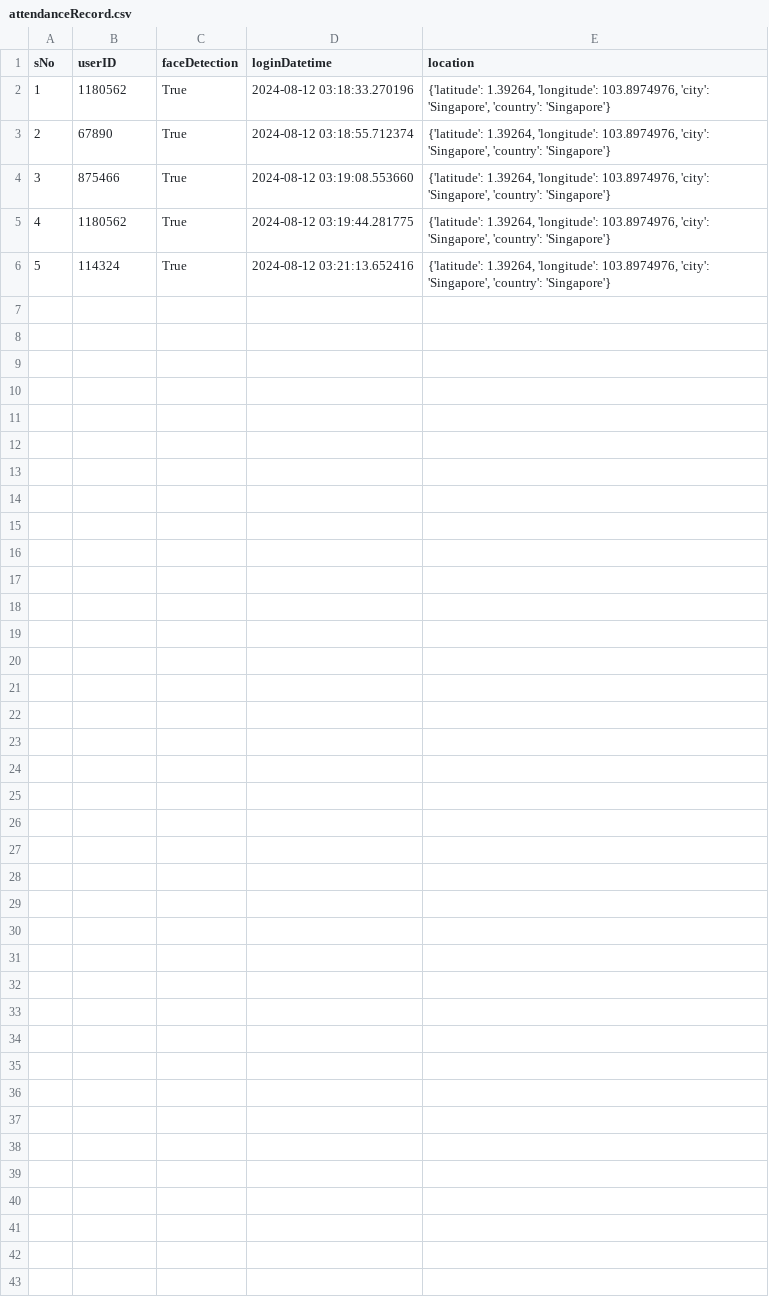
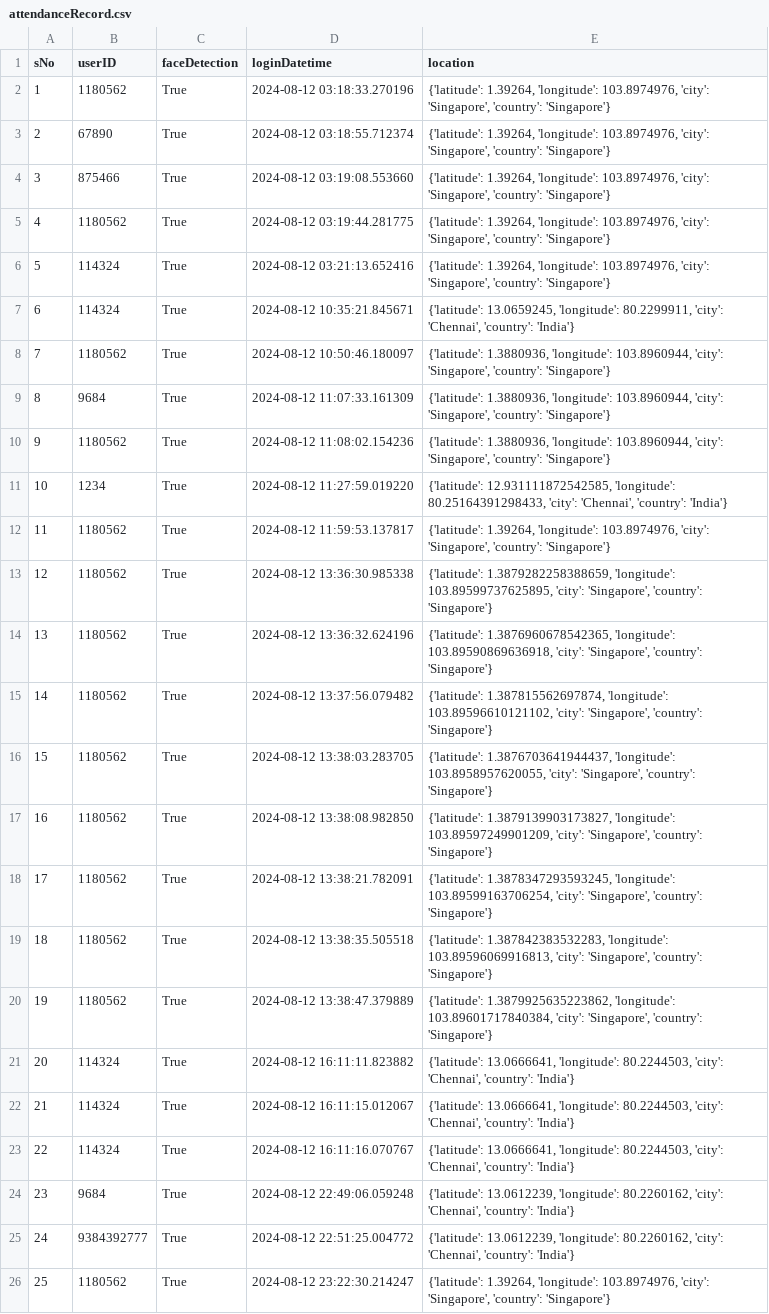
Before and after one commit to baruchprasanth/FaceRecognition, a CSV file: attendanceRecord/attendanceRecord.csv, drawn as a sheet; the diff names each change by its address in the sheet, - before the commit and + after, or states it on an @@ line.

Commit message:
Add files via upload

```diff
--- a/attendanceRecord/attendanceRecord.csv
+++ b/attendanceRecord/attendanceRecord.csv
+row 7: 6 | 114324 | True | 2024-08-12 10:35:21.845671 | {'latitude': 13.0659245, 'longitude': 80.2299911, 'city': 'Chennai', 'country': 'India'}
+row 8: 7 | 1180562 | True | 2024-08-12 10:50:46.180097 | {'latitude': 1.3880936, 'longitude': 103.8960944, 'city': 'Singapore', 'country': 'Singapore'}
+row 9: 8 | 9684 | True | 2024-08-12 11:07:33.161309 | {'latitude': 1.3880936, 'longitude': 103.8960944, 'city': 'Singapore', 'country': 'Singapore'}
+row 10: 9 | 1180562 | True | 2024-08-12 11:08:02.154236 | {'latitude': 1.3880936, 'longitude': 103.8960944, 'city': 'Singapore', 'country': 'Singapore'}
+row 11: 10 | 1234 | True | 2024-08-12 11:27:59.019220 | {'latitude': 12.931111872542585, 'longitude': 80.25164391298433, 'city': 'Chennai', 'country': 'India'}
+row 12: 11 | 1180562 | True | 2024-08-12 11:59:53.137817 | {'latitude': 1.39264, 'longitude': 103.8974976, 'city': 'Singapore', 'country': 'Singapore'}
+row 13: 12 | 1180562 | True | 2024-08-12 13:36:30.985338 | {'latitude': 1.3879282258388659, 'longitude': 103.89599737625895, 'city': 'Singapore', 'country': 'Singapore'}
+row 14: 13 | 1180562 | True | 2024-08-12 13:36:32.624196 | {'latitude': 1.3876960678542365, 'longitude': 103.89590869636918, 'city': 'Singapore', 'country': 'Singapore'}
+row 15: 14 | 1180562 | True | 2024-08-12 13:37:56.079482 | {'latitude': 1.387815562697874, 'longitude': 103.89596610121102, 'city': 'Singapore', 'country': 'Singapore'}
+row 16: 15 | 1180562 | True | 2024-08-12 13:38:03.283705 | {'latitude': 1.3876703641944437, 'longitude': 103.8958957620055, 'city': 'Singapore', 'country': 'Singapore'}
+row 17: 16 | 1180562 | True | 2024-08-12 13:38:08.982850 | {'latitude': 1.3879139903173827, 'longitude': 103.89597249901209, 'city': 'Singapore', 'country': 'Singapore'}
+row 18: 17 | 1180562 | True | 2024-08-12 13:38:21.782091 | {'latitude': 1.3878347293593245, 'longitude': 103.89599163706254, 'city': 'Singapore', 'country': 'Singapore'}
+row 19: 18 | 1180562 | True | 2024-08-12 13:38:35.505518 | {'latitude': 1.387842383532283, 'longitude': 103.89596069916813, 'city': 'Singapore', 'country': 'Singapore'}
+row 20: 19 | 1180562 | True | 2024-08-12 13:38:47.379889 | {'latitude': 1.3879925635223862, 'longitude': 103.89601717840384, 'city': 'Singapore', 'country': 'Singapore'}
+row 21: 20 | 114324 | True | 2024-08-12 16:11:11.823882 | {'latitude': 13.0666641, 'longitude': 80.2244503, 'city': 'Chennai', 'country': 'India'}
+row 22: 21 | 114324 | True | 2024-08-12 16:11:15.012067 | {'latitude': 13.0666641, 'longitude': 80.2244503, 'city': 'Chennai', 'country': 'India'}
+row 23: 22 | 114324 | True | 2024-08-12 16:11:16.070767 | {'latitude': 13.0666641, 'longitude': 80.2244503, 'city': 'Chennai', 'country': 'India'}
+row 24: 23 | 9684 | True | 2024-08-12 22:49:06.059248 | {'latitude': 13.0612239, 'longitude': 80.2260162, 'city': 'Chennai', 'country': 'India'}
+row 25: 24 | 9384392777 | True | 2024-08-12 22:51:25.004772 | {'latitude': 13.0612239, 'longitude': 80.2260162, 'city': 'Chennai', 'country': 'India'}
+row 26: 25 | 1180562 | True | 2024-08-12 23:22:30.214247 | {'latitude': 1.39264, 'longitude': 103.8974976, 'city': 'Singapore', 'country': 'Singapore'}
```
